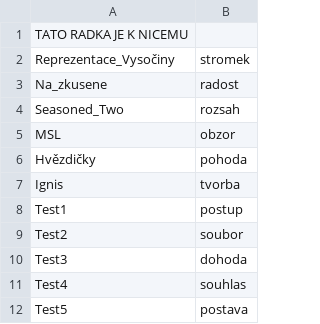
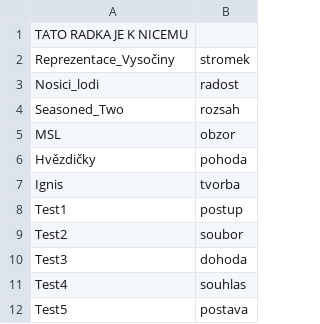
Before and after one commit to simak911/sifrovacka, a CSV file: data/teams.csv, drawn as a sheet.

```diff
--- a/data/teams.csv
+++ b/data/teams.csv
@@ -2,3 +2,3 @@ TATO RADKA JE K NICEMU
 Reprezentace_Vysočiny;stromek
-Na_zkusene;radost
+Nosici_lodi;radost
 Seasoned_Two;rozsah
```
Also changed, not shown: 2 other files.
